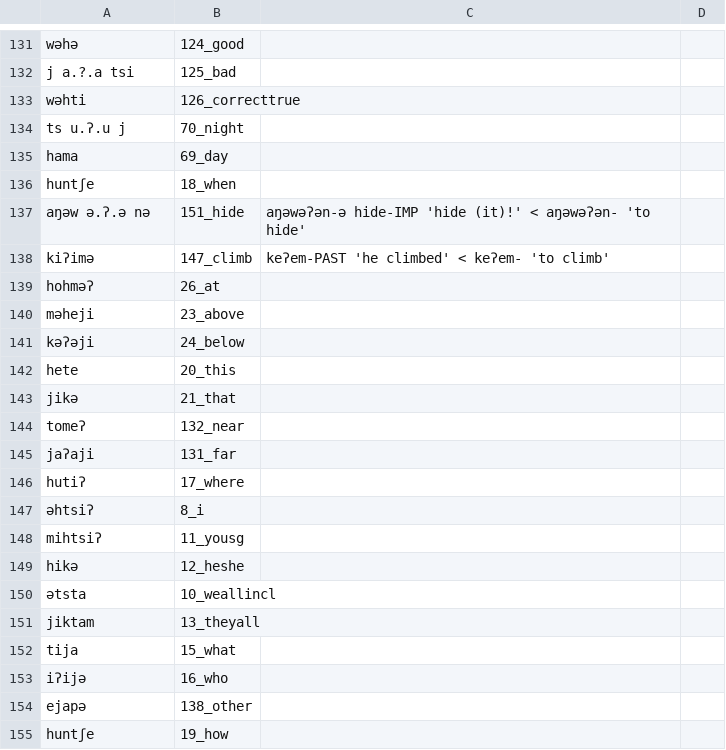
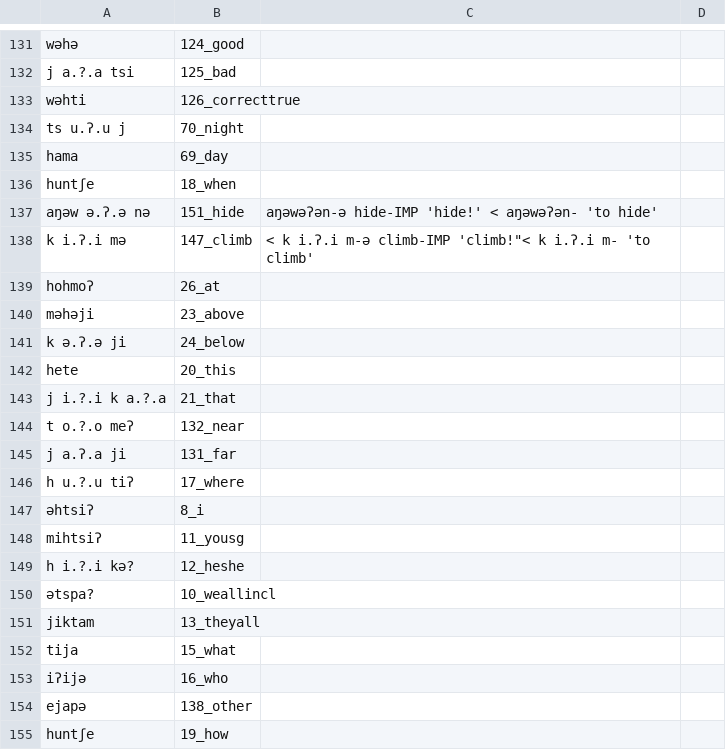
Before and after one commit to lexibank/mixezoqueanvoices, a CSV file: raw/data/Franciscoleon/data.csv, drawn as a sheet; only a part is shown, gaps mark what is left out.

Commit message:
Update data.csv

```diff
--- a/raw/data/Franciscoleon/data.csv
+++ b/raw/data/Franciscoleon/data.csv
@@ -136,16 +136,16 @@ hama,69_day,
 huntʃe,18_when,
-aŋəw ə.ʔ.ə nə,151_hide, aŋəwəʔən-ə  hide-IMP 'hide (it)!' < aŋəwəʔən- 'to hide'
-kiʔimə,147_climb,keʔem-PAST 'he climbed' < keʔem- 'to climb'
-hohməʔ,26_at,
-məheji,23_above,
-kəʔəji,24_below,
+aŋəw ə.ʔ.ə nə,151_hide, aŋəwəʔən-ə  hide-IMP 'hide!' < aŋəwəʔən- 'to hide'
+k i.ʔ.i mə,147_climb,< k i.ʔ.i m-ə  climb-IMP 'climb!"< k i.ʔ.i m- 'to climb'
+hohmoʔ,26_at,
+məhəji,23_above,
+k ə.ʔ.ə ji,24_below,
 hete,20_this,
-jikə,21_that,
-tomeʔ,132_near,
-jaʔaji,131_far,
-hutiʔ,17_where,
+j i.?.i k a.?.a,21_that,
+t o.?.o meʔ,132_near,
+j a.ʔ.a ji,131_far,
+h u.?.u tiʔ,17_where,
 əhtsiʔ,8_i,
 mihtsiʔ,11_yousg,
-hikə,12_heshe,
-ətsta,10_weallincl,
+h i.?.i kə?,12_heshe,
+ətspa?,10_weallincl,
 jiktam,13_theyall,
```
